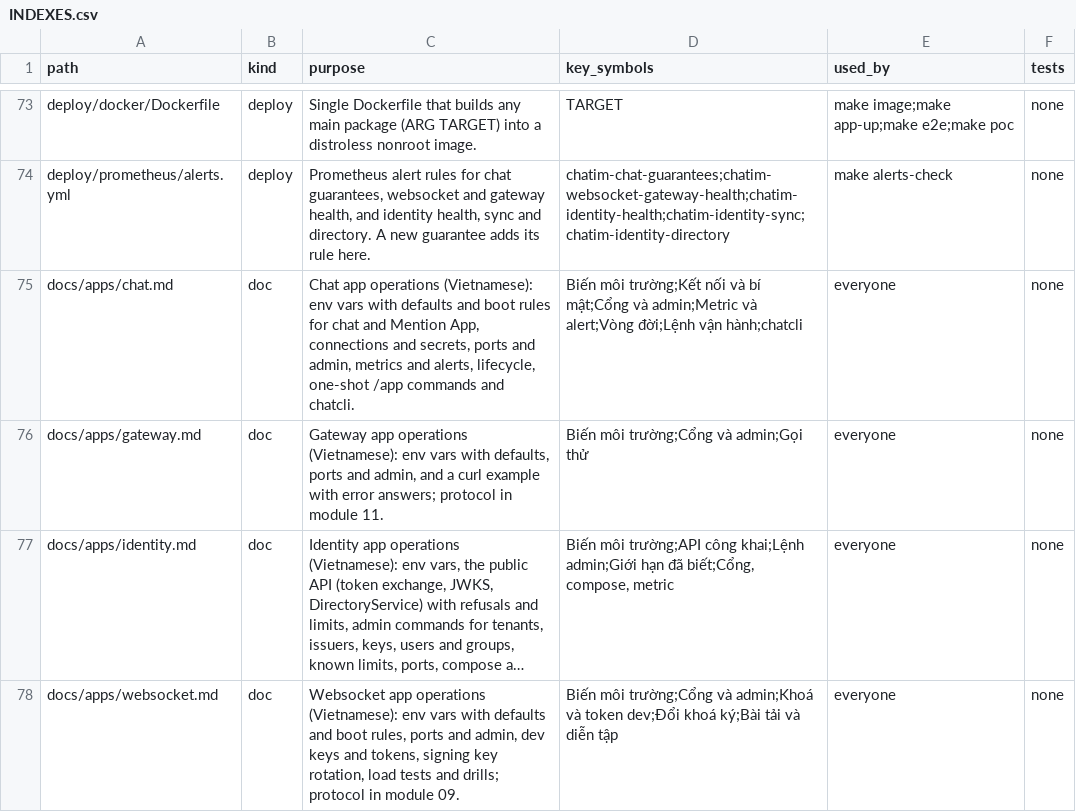
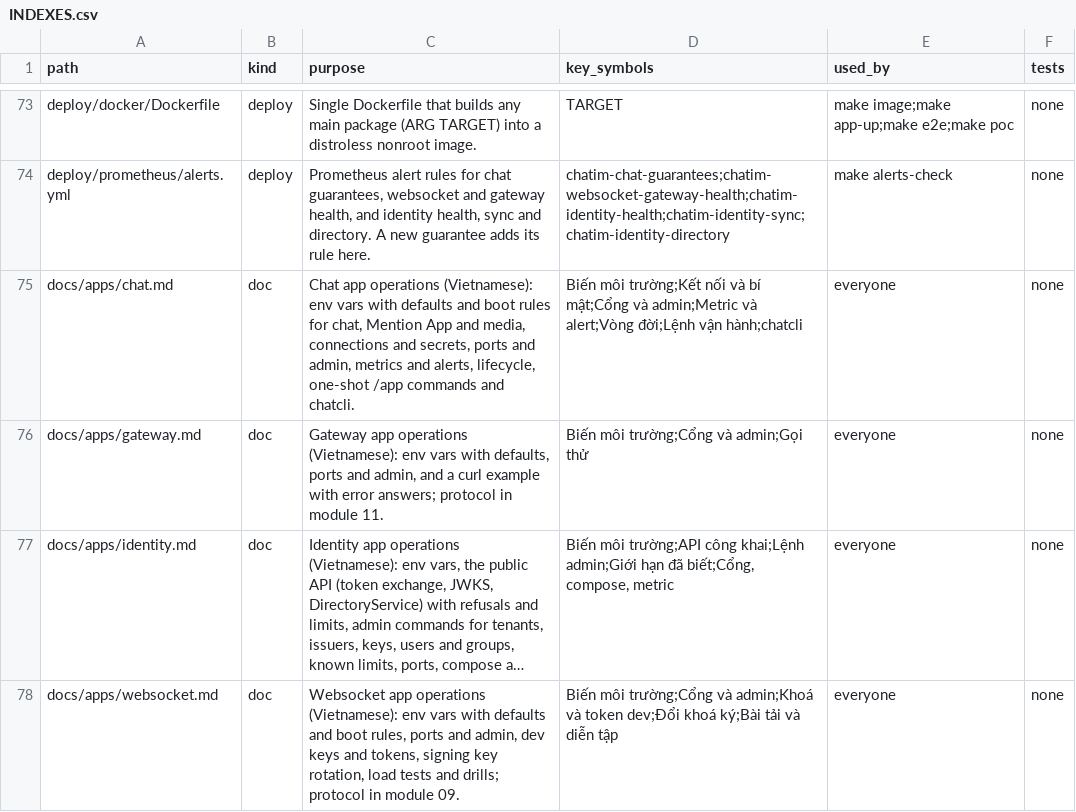
Before and after one commit to ivannguyendev/chatim, a CSV file: INDEXES.csv, drawn as a sheet; only a part is shown, gaps mark what is left out; long unchanged cells end in …; the diff covers the shown part only.

Commit message:
docs(media): P3 move files
- feature 12: move of attached files to completed, message-file pairs, retired marks, waits on uploads, signing by bucket, limits
- feature 12 §7: Lambda on both buckets with ObjectCreated:*, skip thumbnails and files that have one
- events: media durable in the consumer table and diagram
- architecture: media_message_files row, new media_uploads fields, data classes and stop order
- chat ops: S3 key rights per bucket, pair indexes, media consumer, alerts
- READMEs and INDEXES.csv rows for P3 packages

```diff
--- a/INDEXES.csv
+++ b/INDEXES.csv
@@ -74,3 +74,3 @@ deploy/docker/Dockerfile,deploy,Single Dockerfile that builds any main package (
 deploy/prometheus/alerts.yml,deploy,"Prometheus alert rules for chat guarantees, websocket and gateway health, and identity health, sync and directory. A new guarantee adds its rule here.",chatim-chat-guarantees;chatim-websocket-gateway-health;chatim-identity-health;chatim-identity-sync;chatim-identity-directory,make alerts-check,none
-docs/apps/chat.md,doc,"Chat app operations (Vietnamese): env vars with defaults and boot rules for chat and Mention App, connections and secrets, ports and admin, metrics and alerts, lifecycle, one-shot /app commands and chatcli.",Biến môi trường;Kết nối và bí mật;Cổng và admin;Metric và alert;Vòng đời;Lệnh vận hành;chatcli,everyone,none
+docs/apps/chat.md,doc,"Chat app operations (Vietnamese): env vars with defaults and boot rules for chat, Mention App and media, connections and secrets, ports and admin, metrics and alerts, lifecycle, one-shot /app commands and chatcli.",Biến môi trường;Kết nối và bí mật;Cổng và admin;Metric và alert;Vòng đời;Lệnh vận hành;chatcli,everyone,none
 docs/apps/gateway.md,doc,"Gateway app operations (Vietnamese): env vars with defaults, ports and admin, and a curl example with error answers; protocol in module 11.",Biến môi trường;Cổng và admin;Gọi thử,everyone,none
```
Also changed, not shown: 18 edited cells elsewhere in this file, 6 other files.
